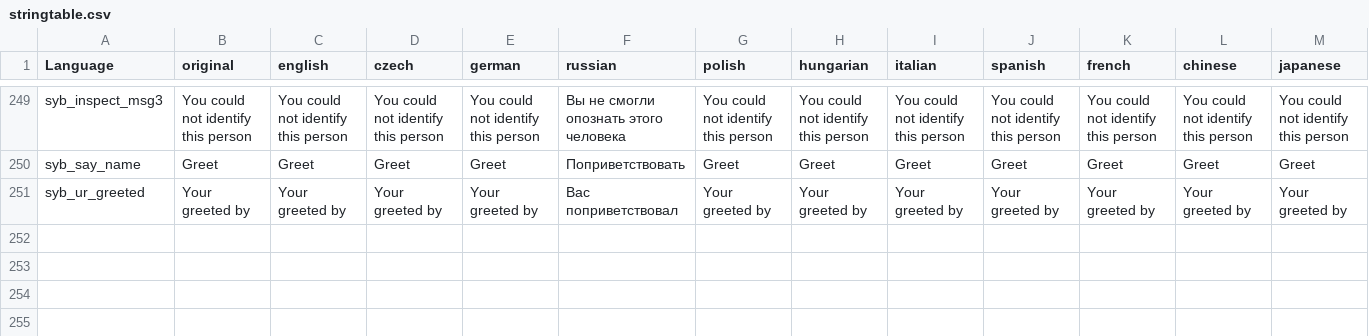
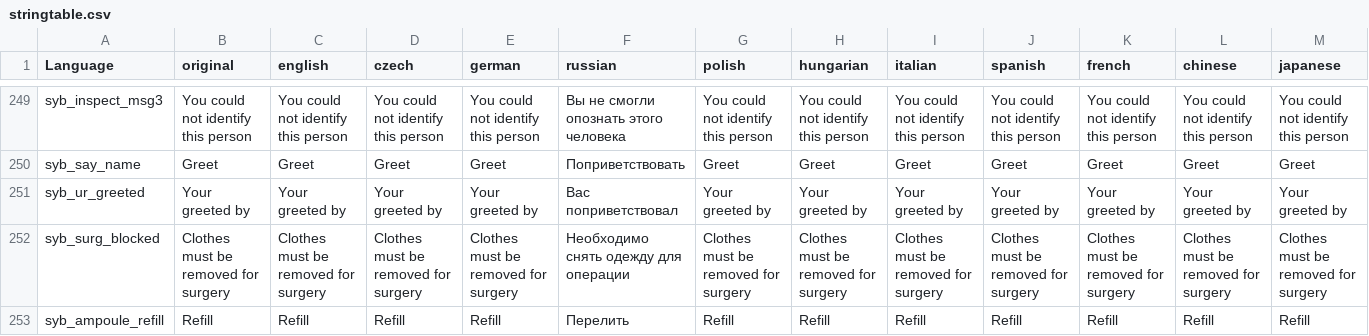
Before and after one commit to TerjeBruoygard/SyberiaScripts, a CSV file: src/languagecore/stringtable.csv, drawn as a sheet; only a part is shown, gaps mark what is left out; rows hold the shown columns only; the diff names each change by its address in the sheet, - before the commit and + after, or states it on an @@ line.

```diff
--- a/src/languagecore/stringtable.csv
+++ b/src/languagecore/stringtable.csv
+row 252: syb_surg_blocked | Clothes must be removed for surgery | Clothes must be removed for surgery | Clothes must be removed for surgery | Clothes must be removed for surgery | Необходимо снять одежду для операции | Clothes must be removed for surgery | Clothes must be removed for surgery | Clothes must be removed for surgery | Clothes must be removed for surgery | Clothes must be removed for surgery | Clothes must be removed for surgery | Clothes must be removed for surgery
+row 253: syb_ampoule_refill | Refill | Refill | Refill | Refill | Перелить | Refill | Refill | Refill | Refill | Refill | Refill | Refill
```
Also changed, not shown: 12 other files.
